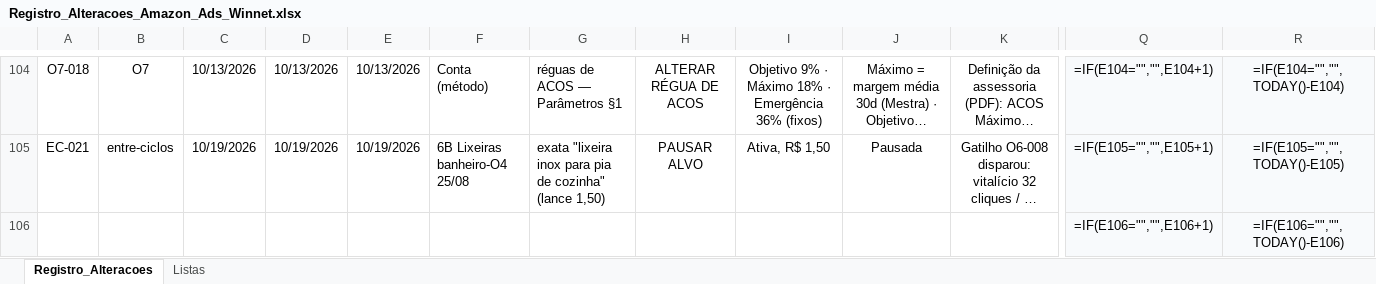
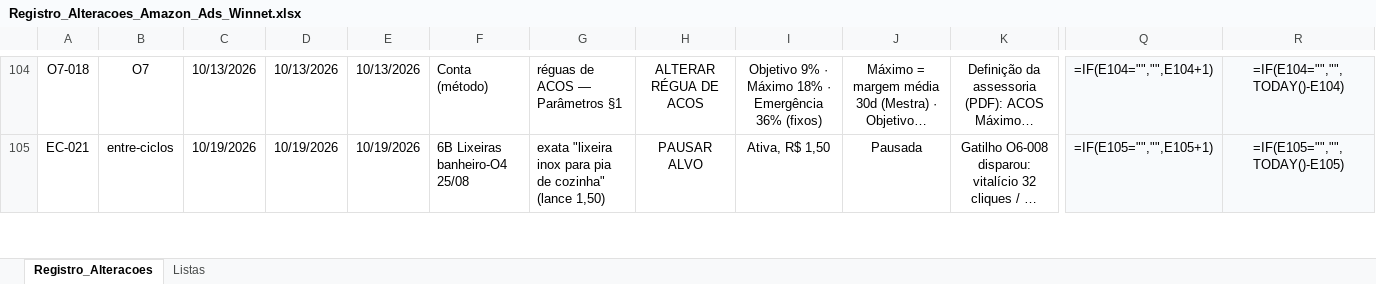
Before and after one commit to WinnetMetais/Marketplaces---Leo, an Excel workbook: dados/Registro_Alteracoes_Amazon_Ads_Winnet.xlsx, sheet Registro_Alteracoes, drawn as a sheet; only a part is shown, gaps mark what is left out; long unchanged cells end in …; values as stored, in another font and other column widths than the file's, no borders; formulas without a stored value are shown as written; conditional formats and table styles not drawn; removed rows and columns are numbered as before the commit, all else as after; rows hold the shown columns only; the diff covers the shown part only; the diff names each change by its address in the sheet, - before the commit and + after, or states it on an @@ line.

```diff
--- a/dados/Registro_Alteracoes_Amazon_Ads_Winnet.xlsx (sheet Registro_Alteracoes)
+++ b/dados/Registro_Alteracoes_Amazon_Ads_Winnet.xlsx (sheet Registro_Alteracoes)
-row 106:  |  |  |  |  |  |  |  |  |  |  | =IF(E106="","",E106+1) | =IF(E106="","",TODAY()-E106)
```
Also changed, not shown: 1 added row elsewhere in this sheet, 4 other files.
